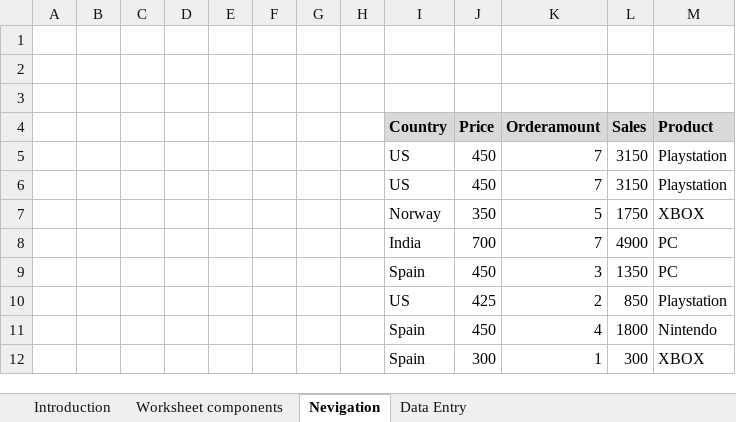
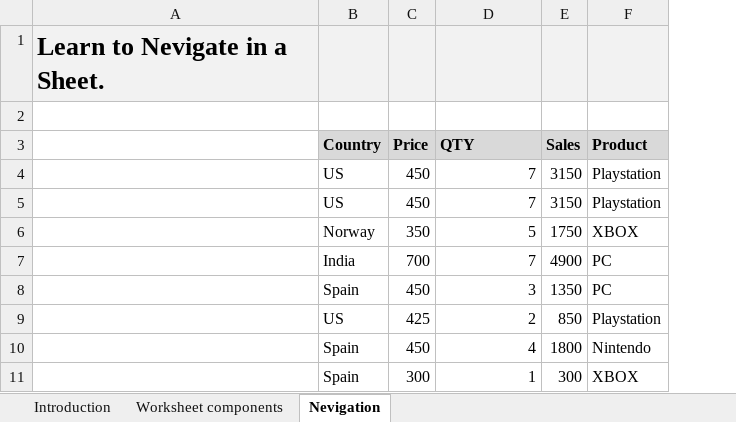
Before and after one commit to deveshpatwa/Free_Datasets, an Excel workbook: Excel Class Files/Part 1 Introduction to excel.xlsx, sheet Nevigation, drawn as a sheet; values as stored, in another font and other column widths than the file's, no borders; charts and pictures not drawn; removed rows and columns are numbered as before the commit, all else as after; the diff names each change by its address in the sheet, - before the commit and + after, or states it on an @@ line.

```diff
--- a/Excel Class Files/Part 1 Introduction to excel.xlsx (sheet Nevigation)
+++ b/Excel Class Files/Part 1 Introduction to excel.xlsx (sheet Nevigation)
-sheet tab: Data Entry
-column A, empty
-column B, empty
-column C, empty
-column D, empty
-column E, empty
-column F, empty
-column G, empty
-column H, empty
+column A, row 1: Learn to Nevigate in a Sheet.
-B1:F1 fill: none
+B1:F1 fill: #F2F2F2
-row 3: (empty)
-D3: Orderamount
+D3: QTY
```
Also changed, not shown: charts or pictures, Excel Class Files/Part 2 Managing Data with Excel.xlsx, Excel Class Files/Part 3 Basic Operations.xlsx, 18 other files.
